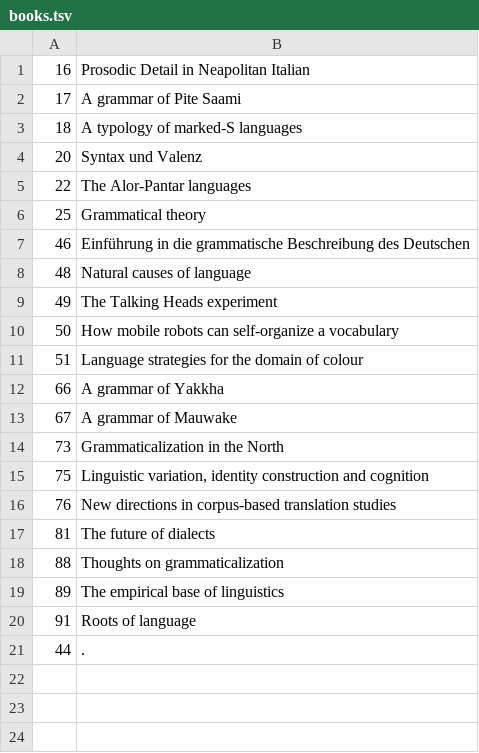
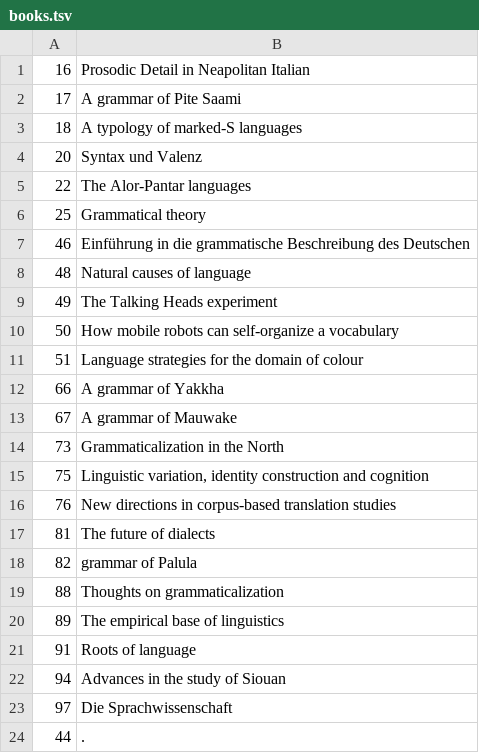
Before and after one commit to langsci/lsp-scripts, a TSV file: webstats/books.tsv, drawn as a sheet; the diff names each change by its address in the sheet, - before the commit and + after, or states it on an @@ line.

Commit message:
fix problem with empty lines in books.tsv

```diff
--- a/webstats/books.tsv
+++ b/webstats/books.tsv
+row 18: 82 | grammar of Palula
+row 22: 94 | Advances in the study of Siouan
+row 23: 97 | Die Sprachwissenschaft
```
Also changed, not shown: 1 other file.
